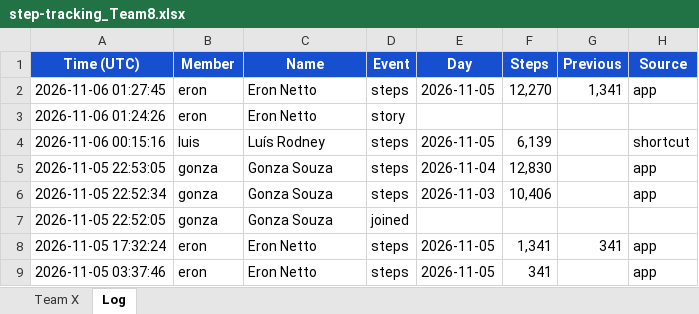
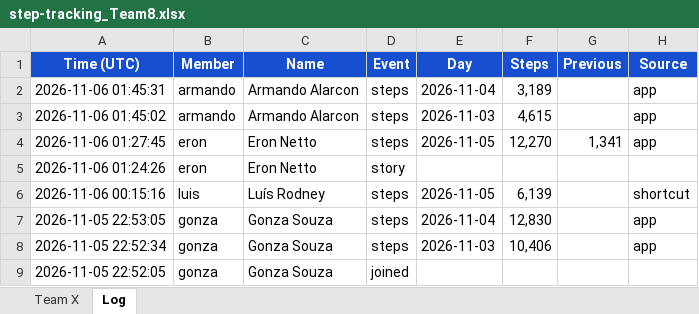
Before and after one commit to eronbfr/Step-Tracking-Challenge, an Excel workbook: step-tracking_Team8.xlsx, sheet Log, drawn as a sheet; only a part is shown; the shorter side is filled out with more unchanged rows; values as stored, in another font and other column widths than the file's, no borders; the diff names each change by its address in the sheet, - before the commit and + after, or states it on an @@ line.

```diff
--- a/step-tracking_Team8.xlsx (sheet Log)
+++ b/step-tracking_Team8.xlsx (sheet Log)
+row 2: 2026-11-06 01:45:31 | armando | Armando Alarcon | steps | 2026-11-04 | 3,189 |  | app
+row 3: 2026-11-06 01:45:02 | armando | Armando Alarcon | steps | 2026-11-03 | 4,615 |  | app
```
Also changed, not shown: sheet Team X, 2 other files.
